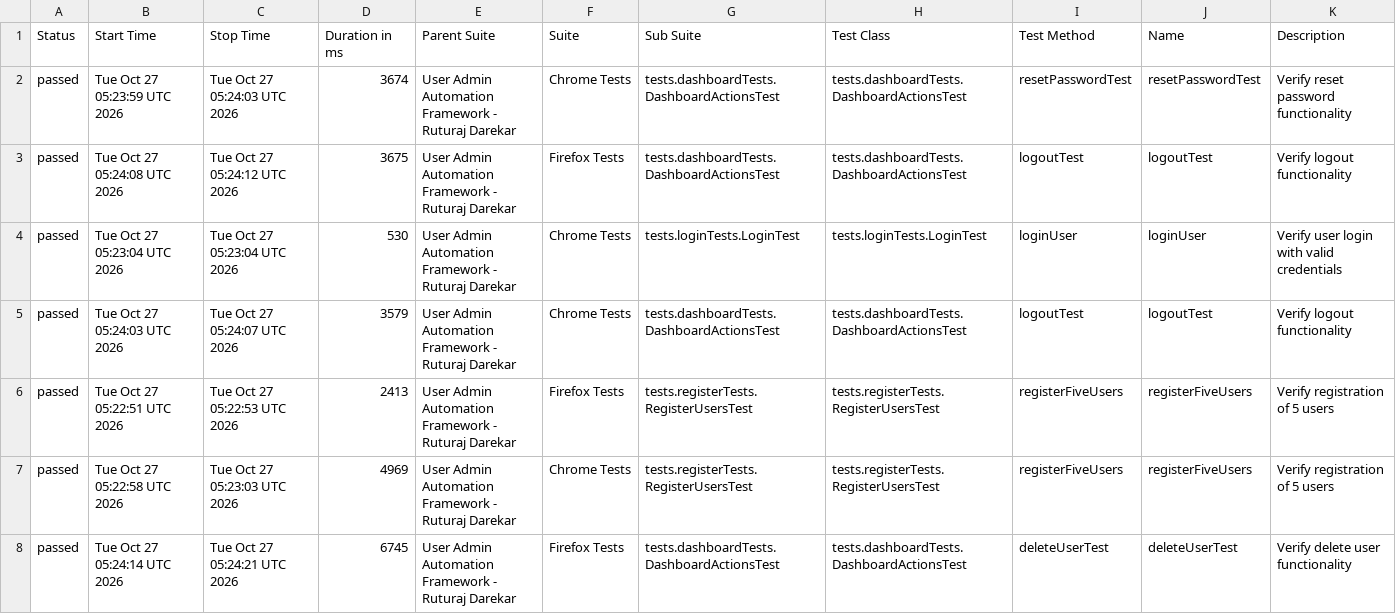
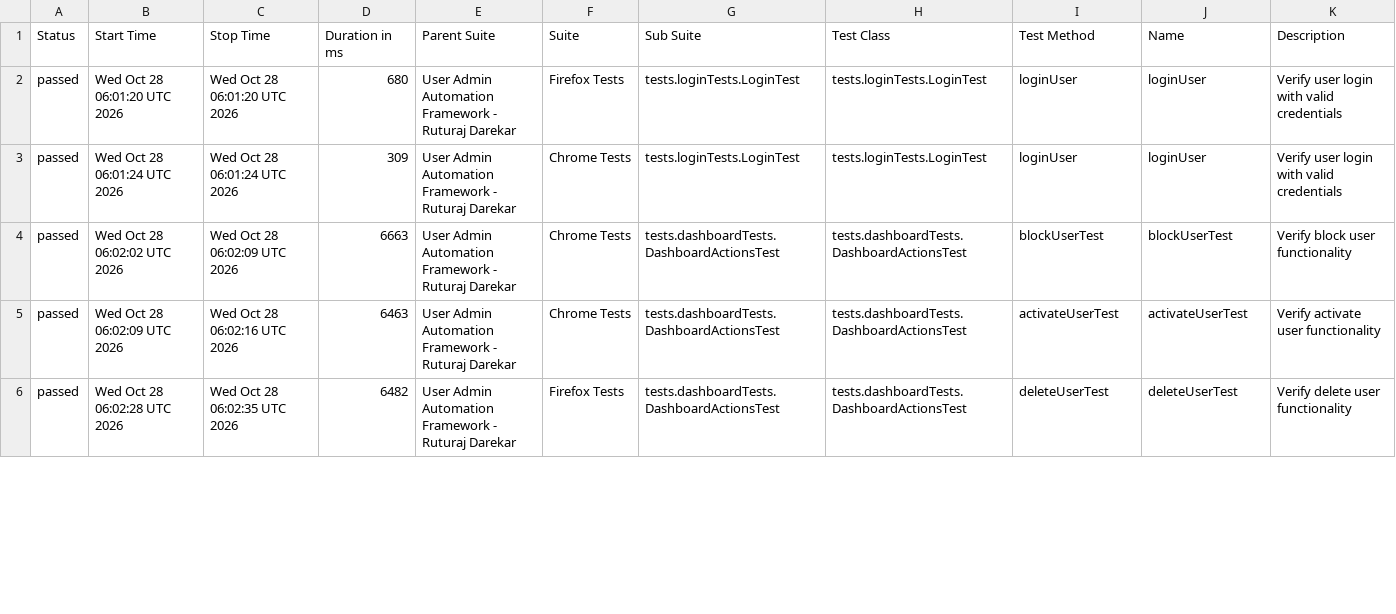
Before and after one commit to Ruturaj0861/user-admin-automation, a CSV file: data/suites.csv, drawn as a sheet; only a part is shown; the diff covers the shown part only.

```diff
--- a/data/suites.csv
+++ b/data/suites.csv
@@ -1,8 +1,6 @@
 "Status","Start Time","Stop Time","Duration in ms","Parent Suite","Suite","Sub Suite","Test Class","Test Method","Name","Description"
-"passed","Tue Oct 27 05:23:59 UTC 2026","Tue Oct 27 05:24:03 UTC 2026","3674","User Admin Automation Framework - Ruturaj Darekar","Chrome Tests","tests.dashboardTests.DashboardActionsTest","tests.dashboardTests.DashboardActionsTest","resetPasswordTest","resetPasswordTest","Verify reset password functionality"
-"passed","Tue Oct 27 05:24:08 UTC 2026","Tue Oct 27 05:24:12 UTC 2026","3675","User Admin Automation Framework - Ruturaj Darekar","Firefox Tests","tests.dashboardTests.DashboardActionsTest","tests.dashboardTests.DashboardActionsTest","logoutTest","logoutTest","Verify logout functionality"
-"passed","Tue Oct 27 05:23:04 UTC 2026","Tue Oct 27 05:23:04 UTC 2026","530","User Admin Automation Framework - Ruturaj Darekar","Chrome Tests","tests.loginTests.LoginTest","tests.loginTests.LoginTest","loginUser","loginUser","Verify user login with valid credentials"
-"passed","Tue Oct 27 05:24:03 UTC 2026","Tue Oct 27 05:24:07 UTC 2026","3579","User Admin Automation Framework - Ruturaj Darekar","Chrome Tests","tests.dashboardTests.DashboardActionsTest","tests.dashboardTests.DashboardActionsTest","logoutTest","logoutTest","Verify logout functionality"
-"passed","Tue Oct 27 05:22:51 UTC 2026","Tue Oct 27 05:22:53 UTC 2026","2413","User Admin Automation Framework - Ruturaj Darekar","Firefox Tests","tests.registerTests.RegisterUsersTest","tests.registerTests.RegisterUsersTest","registerFiveUsers","registerFiveUsers","Verify registration of 5 users"
-"passed","Tue Oct 27 05:22:58 UTC 2026","Tue Oct 27 05:23:03 UTC 2026","4969","User Admin Automation Framework - Ruturaj Darekar","Chrome Tests","tests.registerTests.RegisterUsersTest","tests.registerTests.RegisterUsersTest","registerFiveUsers","registerFiveUsers","Verify registration of 5 users"
-"passed","Tue Oct 27 05:24:14 UTC 2026","Tue Oct 27 05:24:21 UTC 2026","6745","User Admin Automation Framework - Ruturaj Darekar","Firefox Tests","tests.dashboardTests.DashboardActionsTest","tests.dashboardTests.DashboardActionsTest","deleteUserTest","deleteUserTest","Verify delete user functionality"
+"passed","Wed Oct 28 06:01:20 UTC 2026","Wed Oct 28 06:01:20 UTC 2026","680","User Admin Automation Framework - Ruturaj Darekar","Firefox Tests","tests.loginTests.LoginTest","tests.loginTests.LoginTest","loginUser","loginUser","Verify user login with valid credentials"
+"passed","Wed Oct 28 06:01:24 UTC 2026","Wed Oct 28 06:01:24 UTC 2026","309","User Admin Automation Framework - Ruturaj Darekar","Chrome Tests","tests.loginTests.LoginTest","tests.loginTests.LoginTest","loginUser","loginUser","Verify user login with valid credentials"
+"passed","Wed Oct 28 06:02:02 UTC 2026","Wed Oct 28 06:02:09 UTC 2026","6663","User Admin Automation Framework - Ruturaj Darekar","Chrome Tests","tests.dashboardTests.DashboardActionsTest","tests.dashboardTests.DashboardActionsTest","blockUserTest","blockUserTest","Verify block user functionality"
+"passed","Wed Oct 28 06:02:09 UTC 2026","Wed Oct 28 06:02:16 UTC 2026","6463","User Admin Automation Framework - Ruturaj Darekar","Chrome Tests","tests.dashboardTests.DashboardActionsTest","tests.dashboardTests.DashboardActionsTest","activateUserTest","activateUserTest","Verify activate user functionality"
+"passed","Wed Oct 28 06:02:28 UTC 2026","Wed Oct 28 06:02:35 UTC 2026","6482","User Admin Automation Framework - Ruturaj Darekar","Firefox Tests","tests.dashboardTests.DashboardActionsTest","tests.dashboardTests.DashboardActionsTest","deleteUserTest","deleteUserTest","Verify delete user functionality"
```
Also changed, not shown: 3 added rows, 1 removed row and 65 edited cells elsewhere in this file, data/behaviors.csv, 54 other files.
